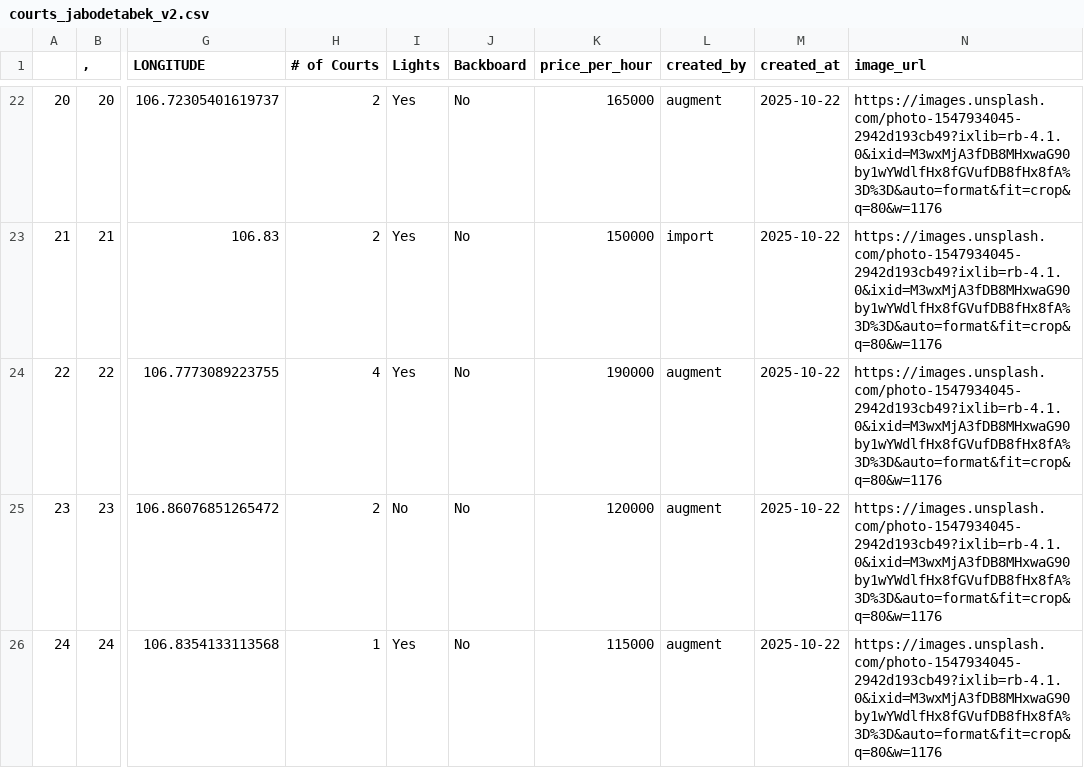
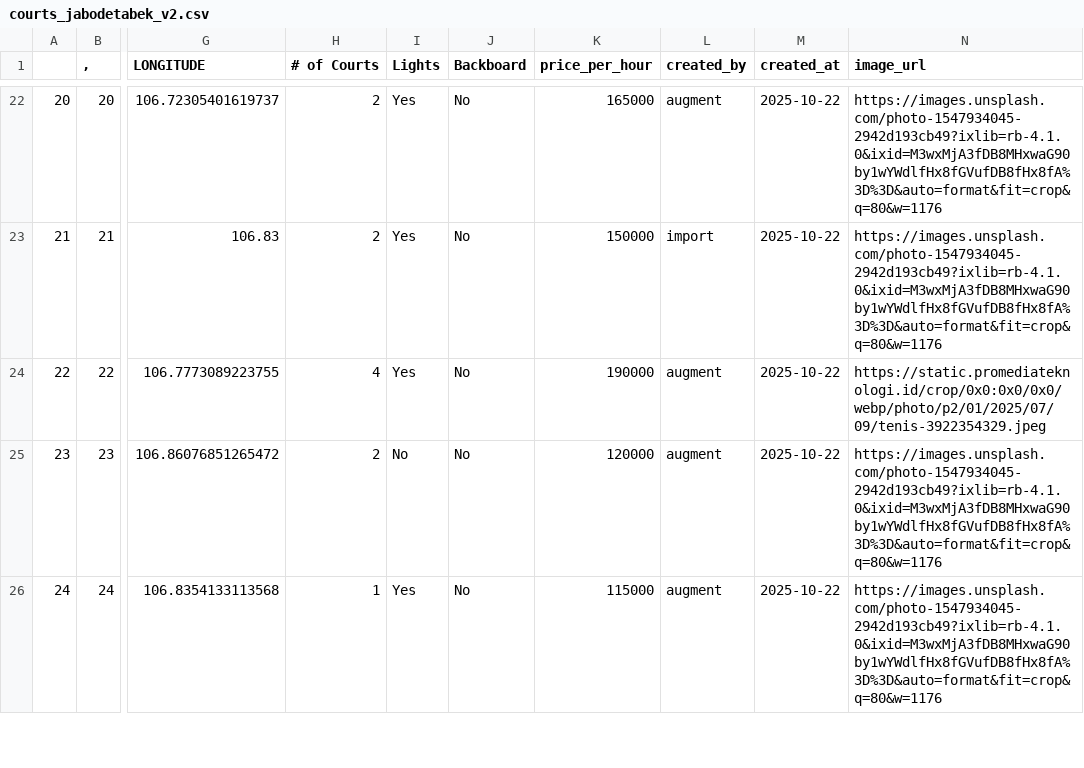
Before and after one commit to C10-2025/playserve, a CSV file: dataset/courts_jabodetabek_v2.csv, drawn as a sheet; only a part is shown, gaps mark what is left out; the diff covers the shown part only; the diff names each change by its address in the sheet, - before the commit and + after, or states it on an @@ line.

```diff
--- a/dataset/courts_jabodetabek_v2.csv
+++ b/dataset/courts_jabodetabek_v2.csv
-N24 (image_url): https://images.unsplash.com/photo-1547934045-2942d193cb49?ixlib=rb-4.1.0&ixid=M3wxMjA3fDB8MHxwaG90by1wYWdlfHx8fGVufDB8fHx8fA%3D%3D&auto=format&fit=crop&q=80&w=1176
+N24 (image_url): https://static.promediateknologi.id/crop/0x0:0x0/0x0/webp/photo/p2/01/2025/07/09/tenis-3922354329.jpeg
```
Also changed, not shown: 11 edited cells elsewhere in this file, 16 other files.
